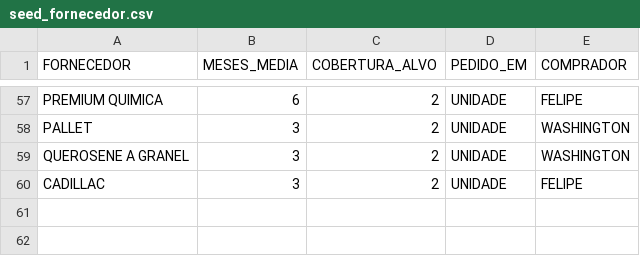
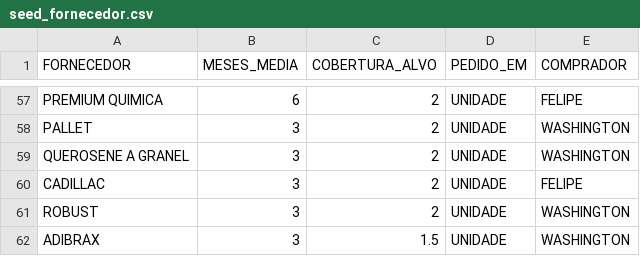
Before and after one commit to Cedeplub/app_compras, a CSV file: dbt/compras/seeds/seed_fornecedor.csv, drawn as a sheet; only a part is shown, gaps mark what is left out.

```diff
--- a/dbt/compras/seeds/seed_fornecedor.csv
+++ b/dbt/compras/seeds/seed_fornecedor.csv
@@ -60 +60,3 @@ QUEROSENE A GRANEL;3;2;UNIDADE;WASHINGTON
 CADILLAC;3;2;UNIDADE;FELIPE
+ROBUST;3;2;UNIDADE;WASHINGTON
+ADIBRAX;3;1.5;UNIDADE;WASHINGTON
```
Also changed, not shown: dbt/compras/seeds/seed_parametros.csv, 2 other files.
